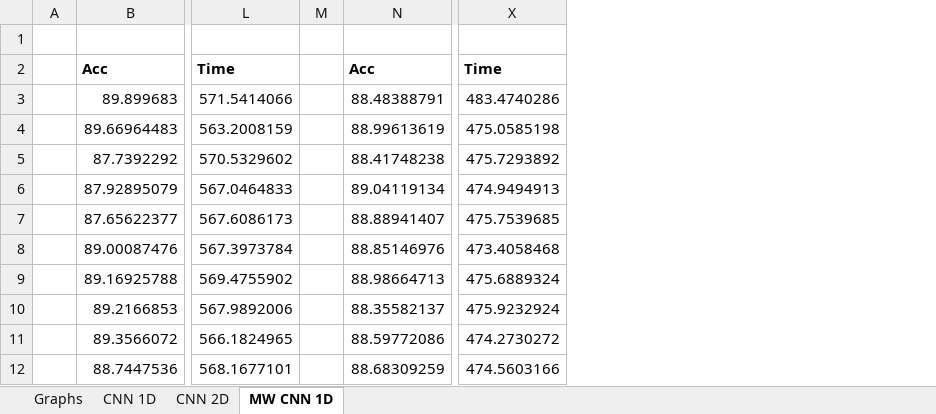
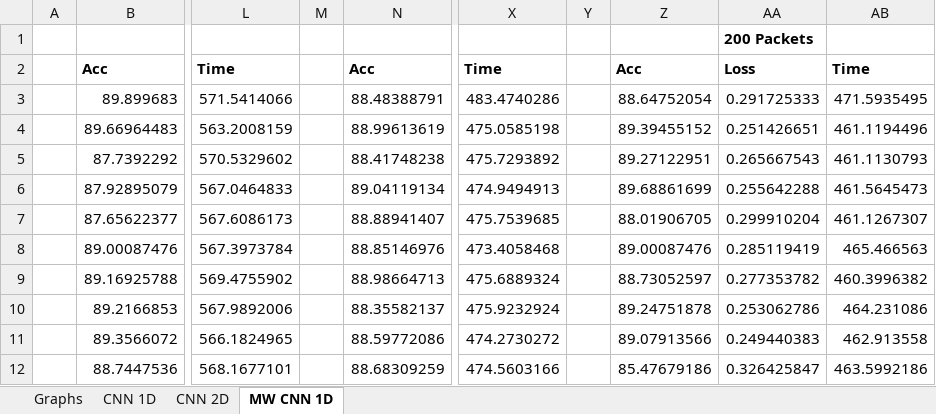
Before and after one commit to IPGeo-API/Efficient-IoT-Classification, an Excel workbook: 50TrialsVaryPackets.xlsx, sheet MW CNN 1D, drawn as a sheet; only a part is shown, gaps mark what is left out; values as stored, in another font and other column widths than the file's, no borders; removed rows and columns are numbered as before the commit, all else as after; the diff names each change by its address in the sheet, - before the commit and + after, or states it on an @@ line.

Commit message:
Added 200 Packet run MW 1D

```diff
--- a/50TrialsVaryPackets.xlsx (sheet MW CNN 1D)
+++ b/50TrialsVaryPackets.xlsx (sheet MW CNN 1D)
-column M, empty
+column M, empty
+column Y, empty
+column Z, rows 2-12: Acc | 88.64752054 | 89.39455152 | 89.27122951 | 89.68861699 | 88.01906705 | 89.00087476 | 88.73052597 | 89.24751878 | 89.07913566 | 85.47679186
+column AA, rows 1-12: 200 Packets | Loss | 0.291725333 | 0.251426651 | 0.265667543 | 0.255642288 | 0.299910204 | 0.285119419 | 0.277353782 | 0.253062786 | 0.249440383 | 0.326425847
+column AB, rows 2-12: Time | 471.5935495 | 461.1194496 | 461.1130793 | 461.5645473 | 461.1267307 | 465.466563 | 460.3996382 | 464.231086 | 462.913558 | 463.5992186
```
Also changed, not shown: 1 other file.
